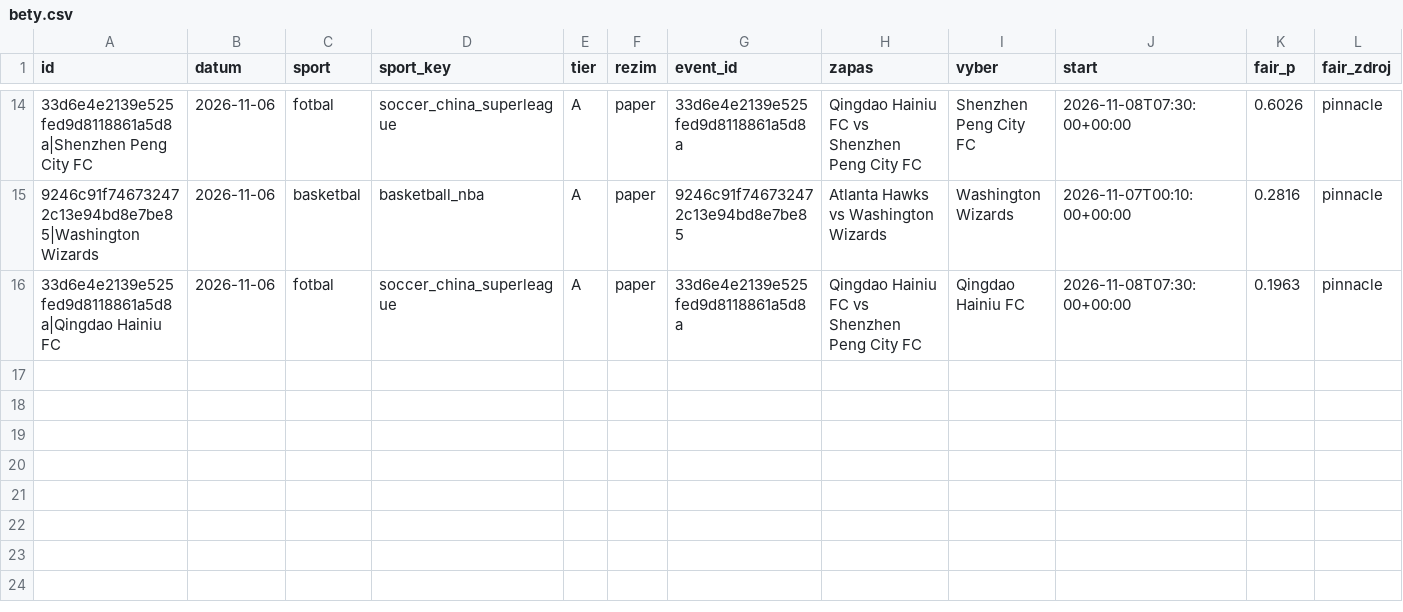
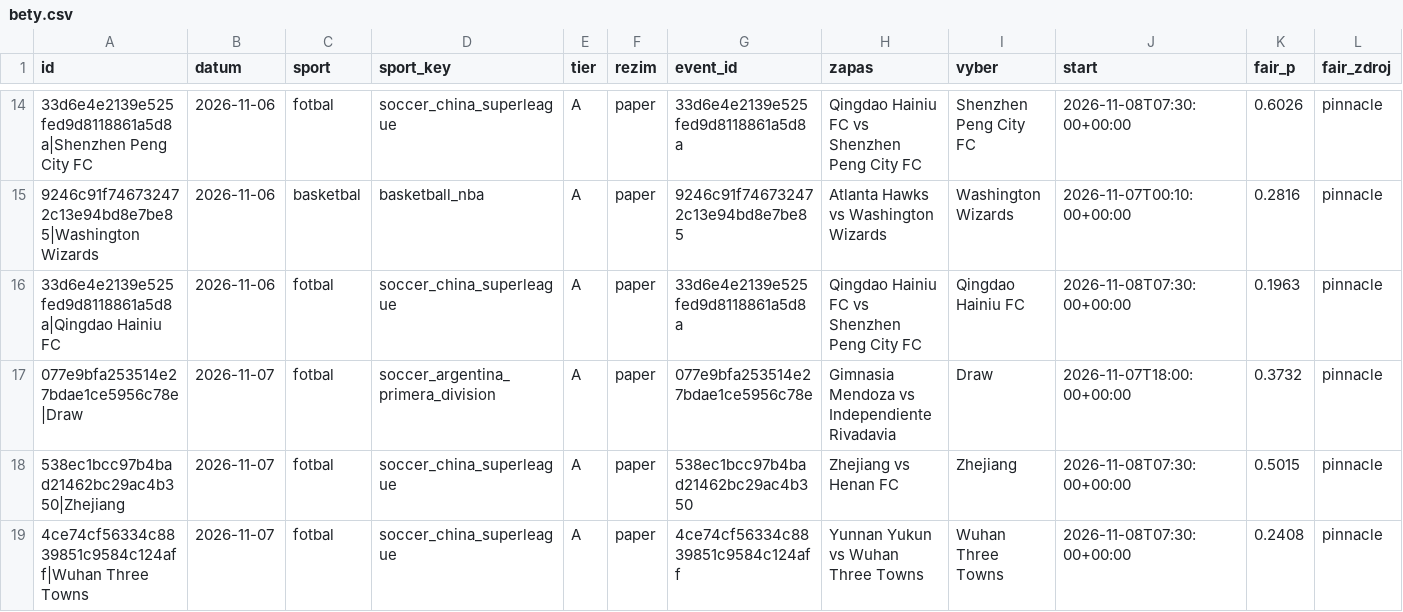
Before and after one commit to Archinek/TipovaciBot, a CSV file: data/bety.csv, drawn as a sheet; only a part is shown, gaps mark what is left out; rows hold the shown columns only; the diff names each change by its address in the sheet, - before the commit and + after, or states it on an @@ line.

```diff
--- a/data/bety.csv
+++ b/data/bety.csv
+row 17: 077e9bfa253514e27bdae1ce5956c78e|Draw | 2026-11-07 | fotbal | soccer_argentina_primera_division | A | paper | 077e9bfa253514e27bdae1ce5956c78e | Gimnasia Mendoza vs Independiente Rivadavia | Draw | 2026-11-07T18:00:00+00:00 | 0.3732 | pinnacle
+row 18: 538ec1bcc97b4bad21462bc29ac4b350|Zhejiang | 2026-11-07 | fotbal | soccer_china_superleague | A | paper | 538ec1bcc97b4bad21462bc29ac4b350 | Zhejiang vs Henan FC | Zhejiang | 2026-11-08T07:30:00+00:00 | 0.5015 | pinnacle
+row 19: 4ce74cf56334c8839851c9584c124aff|Wuhan Three Towns | 2026-11-07 | fotbal | soccer_china_superleague | A | paper | 4ce74cf56334c8839851c9584c124aff | Yunnan Yukun vs Wuhan Three Towns | Wuhan Three Towns | 2026-11-08T07:30:00+00:00 | 0.2408 | pinnacle
```
Also changed, not shown: data/fortuna_log.csv, 6 other files.
